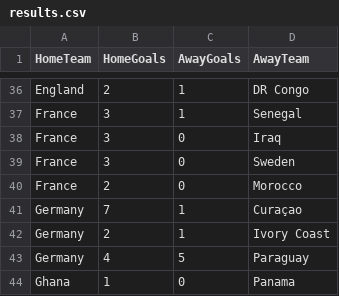
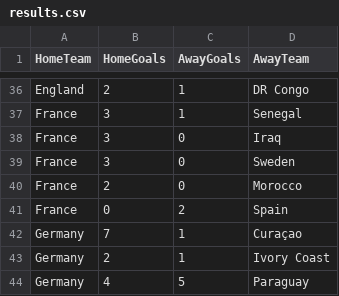
Before and after one commit to shedtaff-dotcom/shedbangers-website, a CSV file: sweepstake/data/results.csv, drawn as a sheet; only a part is shown, gaps mark what is left out; the shorter side is filled out with more unchanged rows.

```diff
--- a/sweepstake/data/results.csv
+++ b/sweepstake/data/results.csv
@@ -40,2 +40,3 @@ France,3,0,Sweden
 France,2,0,Morocco
+France,0,2,Spain
 Germany,7,1,Curaçao
```
